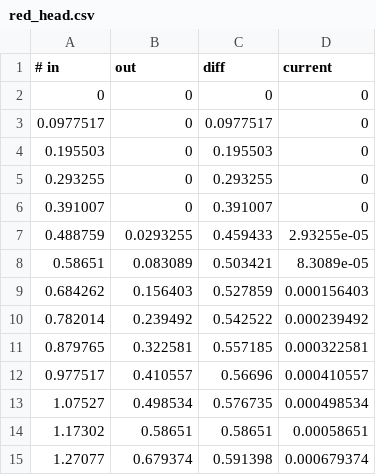
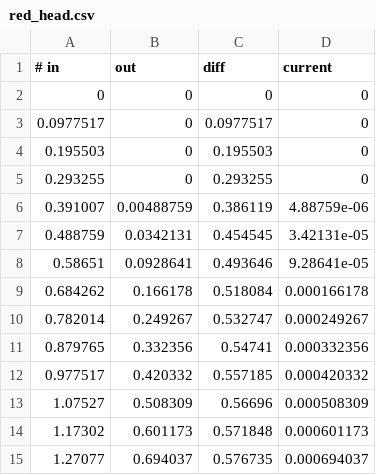
Before and after one commit to CreatorSiSo/hwp-03, a CSV file: diode/data/red_head.csv, drawn as a sheet; only a part is shown; the diff covers the shown part only.

```diff
--- a/diode/data/red_head.csv
+++ b/diode/data/red_head.csv
@@ -5,11 +5,11 @@
 0.293255;0;0.293255;0
-0.391007;0;0.391007;0
-0.488759;0.0293255;0.459433;2.93255e-05
-0.58651;0.083089;0.503421;8.3089e-05
-0.684262;0.156403;0.527859;0.000156403
-0.782014;0.239492;0.542522;0.000239492
-0.879765;0.322581;0.557185;0.000322581
-0.977517;0.410557;0.56696;0.000410557
-1.07527;0.498534;0.576735;0.000498534
-1.17302;0.58651;0.58651;0.00058651
-1.27077;0.679374;0.591398;0.000679374
+0.391007;0.00488759;0.386119;4.88759e-06
+0.488759;0.0342131;0.454545;3.42131e-05
+0.58651;0.0928641;0.493646;9.28641e-05
+0.684262;0.166178;0.518084;0.000166178
+0.782014;0.249267;0.532747;0.000249267
+0.879765;0.332356;0.54741;0.000332356
+0.977517;0.420332;0.557185;0.000420332
+1.07527;0.508309;0.56696;0.000508309
+1.17302;0.601173;0.571848;0.000601173
+1.27077;0.694037;0.576735;0.000694037
```
Also changed, not shown: 114 edited cells elsewhere in this file, diode/data/red_led.csv, diode/data/red_tube.csv, 5 other files.
